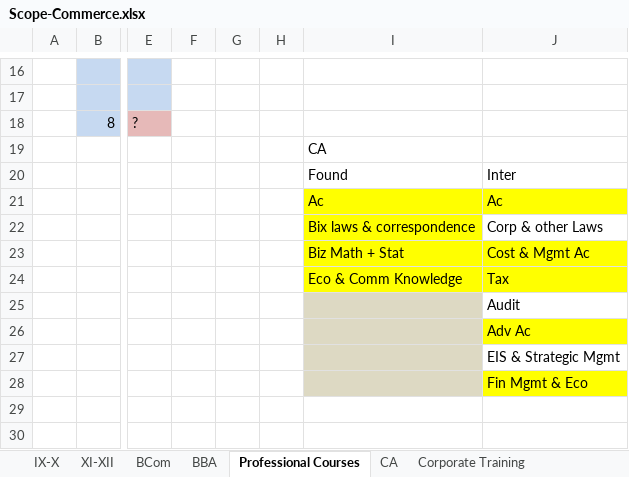
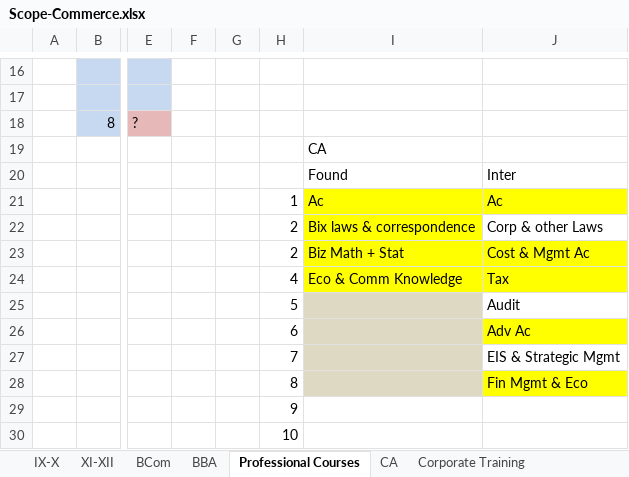
Before and after one commit to anodiamadm/Docs, an Excel workbook: Offline/BusinessManagement/Commerce@anodiam/Scope-Commerce.xlsx, sheet Professional Courses, drawn as a sheet; only a part is shown, gaps mark what is left out; values as stored, in another font and other column widths than the file's, no borders; the diff names each change by its address in the sheet, - before the commit and + after, or states it on an @@ line.

```diff
--- a/Offline/BusinessManagement/Commerce@anodiam/Scope-Commerce.xlsx (sheet Professional Courses)
+++ b/Offline/BusinessManagement/Commerce@anodiam/Scope-Commerce.xlsx (sheet Professional Courses)
-H21: (empty)
+H21: 1
-H22:H23: (empty)
+H22:H23: 2
-H24: (empty)
+H24: 4
-H25: (empty)
+H25: 5
-H26: (empty)
+H26: 6
-H27: (empty)
+H27: 7
-H28: (empty)
+H28: 8
-H29: (empty)
+H29: 9
-H30: (empty)
+H30: 10
```
Also changed, not shown: Offline/BusinessManagement/ProfitabilitySheet.xlsx, Offline/Marketing/MarketingManagement/MarketingMasterPlan-May-2023.xlsx, 4 other files.
